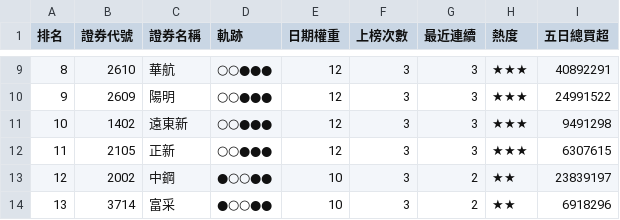
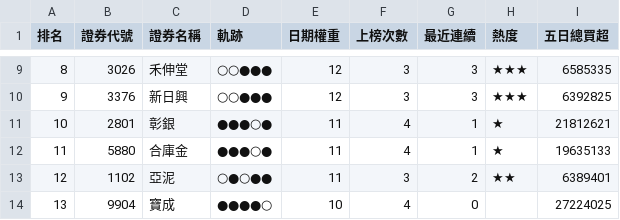
Before and after one commit to SongChiChuang/tw-stock-flow, a CSV file: reports/streak/foreign_streak_top30.csv, drawn as a sheet; only a part is shown, gaps mark what is left out; the diff covers the shown part only.

```diff
--- a/reports/streak/foreign_streak_top30.csv
+++ b/reports/streak/foreign_streak_top30.csv
@@ -9,6 +9,6 @@
-8,2610,華航,○○●●●,12,3,3,★★★,40892291
-9,2609,陽明,○○●●●,12,3,3,★★★,24991522
-10,1402,遠東新,○○●●●,12,3,3,★★★,9491298
-11,2105,正新,○○●●●,12,3,3,★★★,6307615
-12,2002,中鋼,●○○●●,10,3,2,★★,23839197
-13,3714,富采,●○○●●,10,3,2,★★,6918296
+8,3026,禾伸堂,○○●●●,12,3,3,★★★,6585335
+9,3376,新日興,○○●●●,12,3,3,★★★,6392825
+10,2801,彰銀,●●●○●,11,4,1,★,21812621
+11,5880,合庫金,●●●○●,11,4,1,★,19635133
+12,1102,亞泥,○●○●●,11,3,2,★★,6389401
+13,9904,寶成,●●●●○,10,4,0,,27224025
```
Also changed, not shown: 140 edited cells elsewhere in this file, reports/accumulation/foreign_accumulation_top30.csv, 7 other files.
